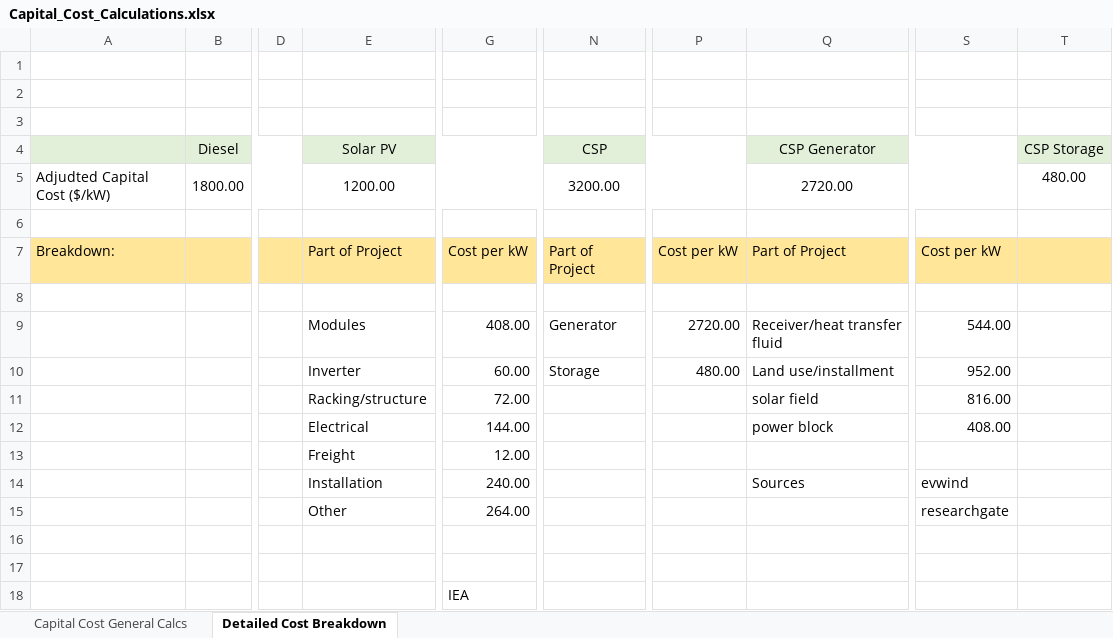
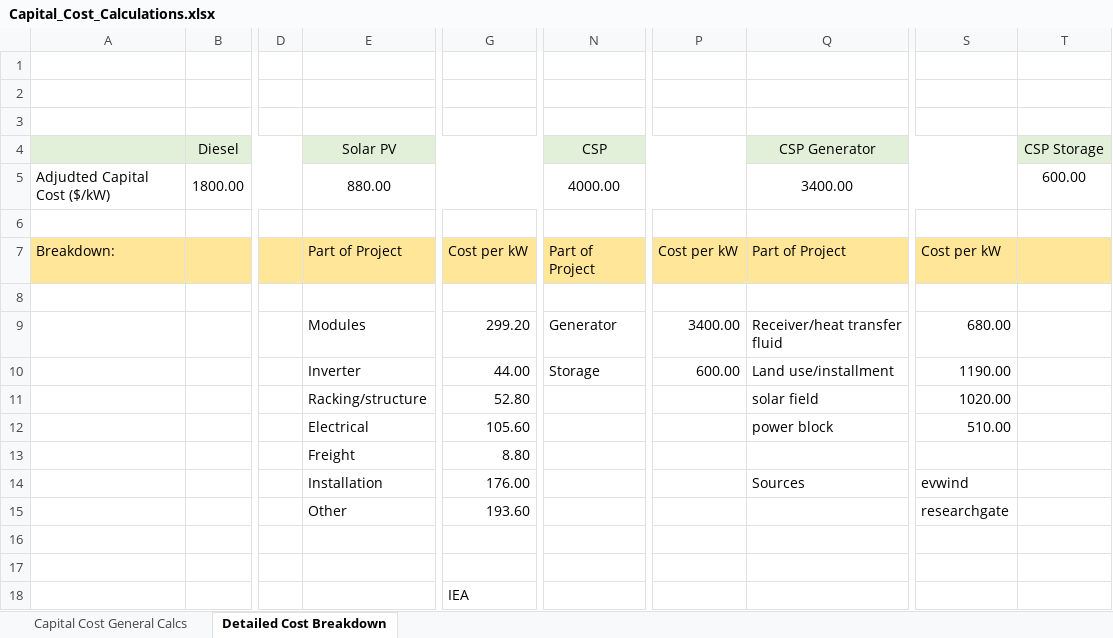
Before and after one commit to RJBrecha/Hoody_Antigua, an Excel workbook: Capital_Cost_Calculations.xlsx, sheet Detailed Cost Breakdown, drawn as a sheet; only a part is shown, gaps mark what is left out; values as stored, in another font and other column widths than the file's, no borders; the diff names each change by its address in the sheet, - before the commit and + after, or states it on an @@ line.

```diff
--- a/Capital_Cost_Calculations.xlsx (sheet Detailed Cost Breakdown)
+++ b/Capital_Cost_Calculations.xlsx (sheet Detailed Cost Breakdown)
-E5 (Solar PV): 1200.00
+E5 (Solar PV): 880.00
-N5 (CSP): 3200.00
+N5 (CSP): 4000.00
-Q5 (CSP Generator): 2720.00
+Q5 (CSP Generator): 3400.00
-T5 (CSP Storage): 480.00
+T5 (CSP Storage): 600.00
-G9: 408.00
+G9: 299.20
-P9: 2720.00
+P9: 3400.00
-S9: 544.00
+S9: 680.00
-G10: 60.00
+G10: 44.00
-P10: 480.00
+P10: 600.00
-S10: 952.00
+S10: 1190.00
-G11: 72.00
+G11: 52.80
-S11: 816.00
+S11: 1020.00
-G12: 144.00
+G12: 105.60
-S12: 408.00
+S12: 510.00
-G13: 12.00
+G13: 8.80
-G14: 240.00
+G14: 176.00
-G15: 264.00
+G15: 193.60
```
Also changed, not shown: sheet Capital Cost General Calcs, 7 other files.
